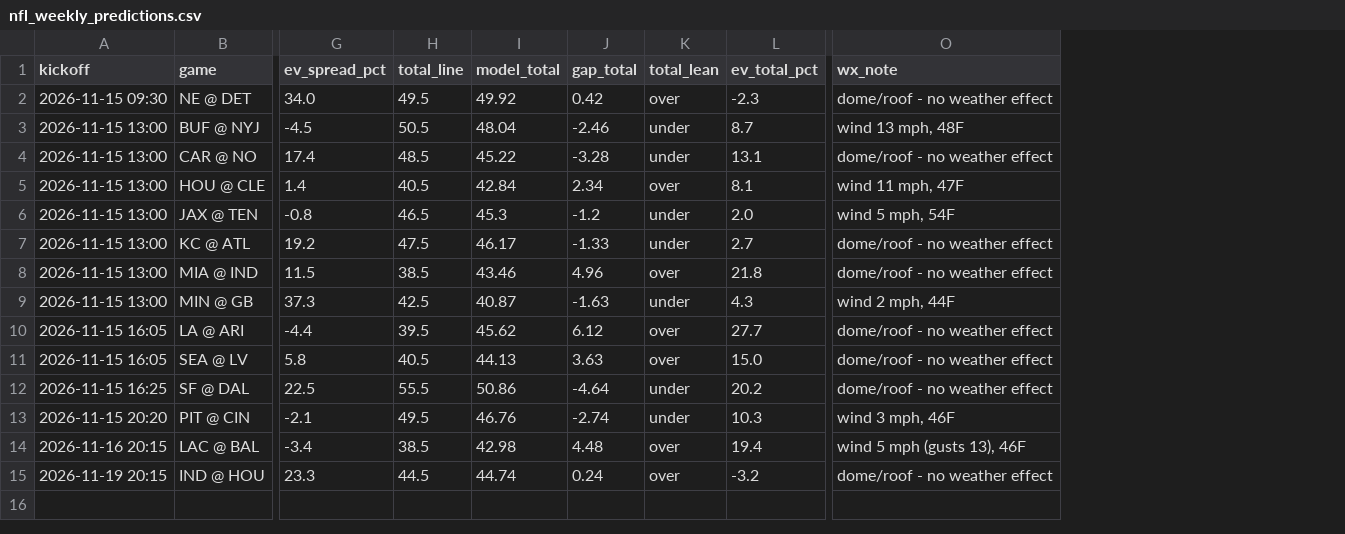
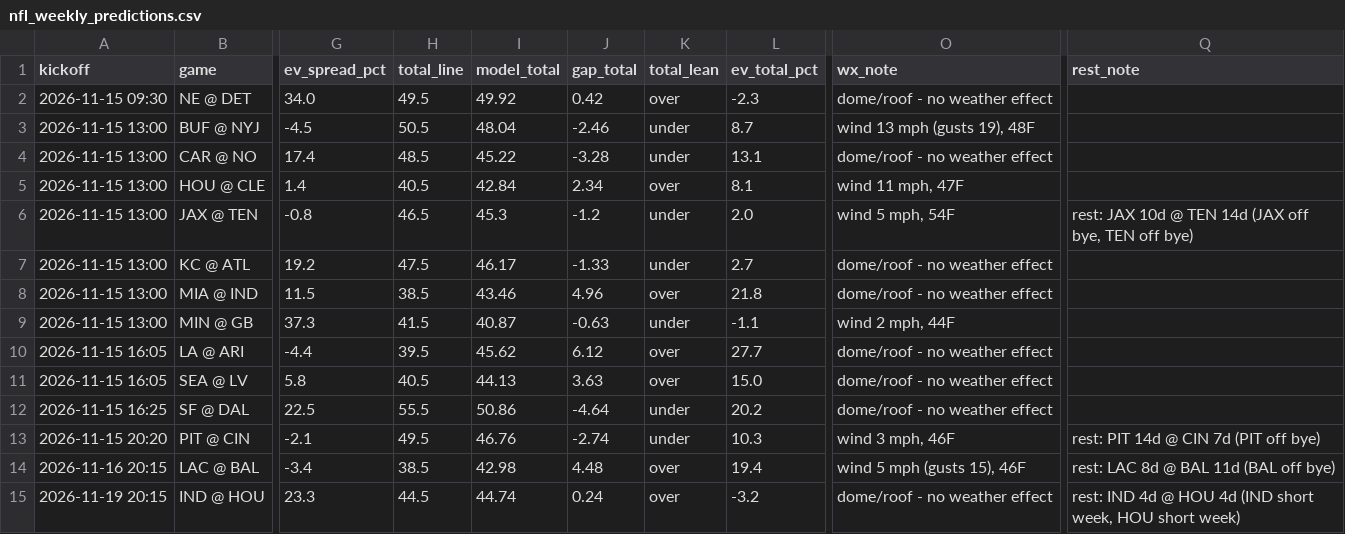
Before and after one commit to bmartinez83/nfl-cfb, a CSV file: outputs/nfl_weekly_predictions.csv, drawn as a sheet; only a part is shown, gaps mark what is left out; the diff names each change by its address in the sheet, - before the commit and + after, or states it on an @@ line.

```diff
--- a/outputs/nfl_weekly_predictions.csv
+++ b/outputs/nfl_weekly_predictions.csv
+column Q (rest_note), rows 6-15: rest: JAX 10d @ TEN 14d (JAX off bye, TEN off bye) |  |  |  |  |  |  | rest: PIT 14d @ CIN 7d (PIT off bye) | rest: LAC 8d @ BAL 11d (BAL off bye) | rest: IND 4d @ HOU 4d (IND short week, HOU short week)
-O3 (wx_note): wind 13 mph, 48F
+O3 (wx_note): wind 13 mph (gusts 19), 48F
-H9 (total_line): 42.5
+H9 (total_line): 41.5
-J9 (gap_total): -1.63
+J9 (gap_total): -0.63
-L9 (ev_total_pct): 4.3
+L9 (ev_total_pct): -1.1
-O14 (wx_note): wind 5 mph (gusts 13), 46F
+O14 (wx_note): wind 5 mph (gusts 15), 46F
```
Also changed, not shown: outputs/nfl_log.csv, 1 other file.
